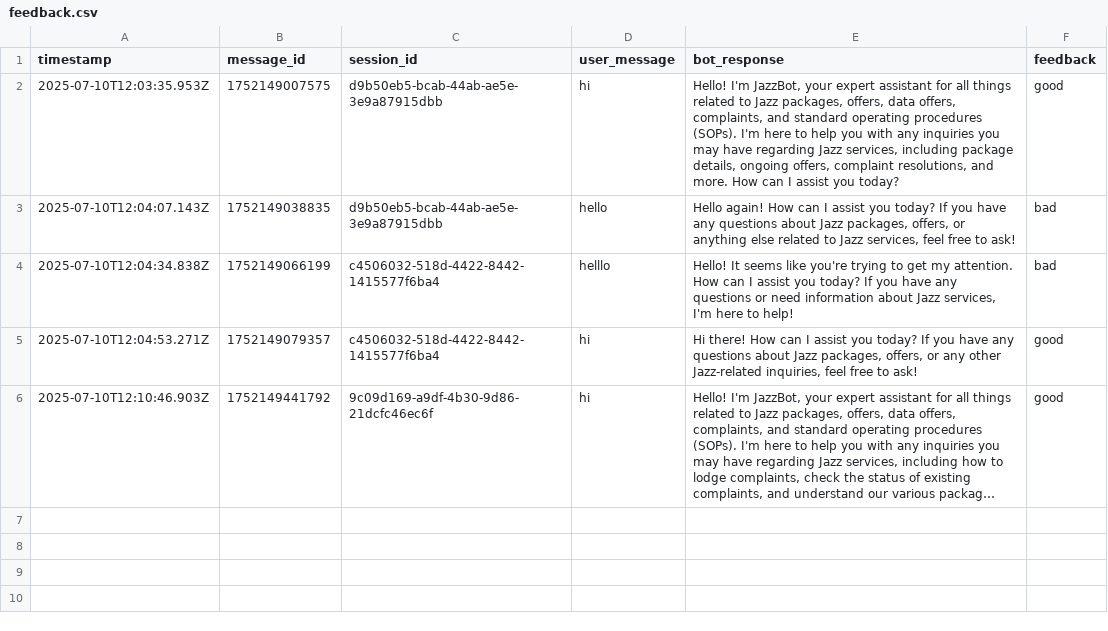
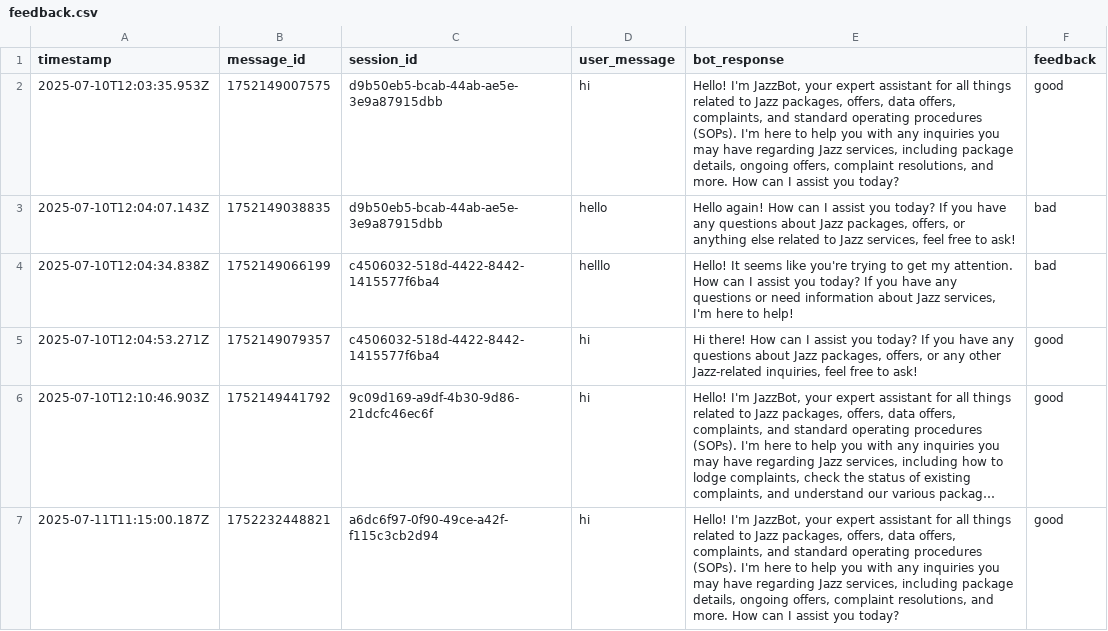
Before and after one commit to usmanokamal/J-bot-updated, a CSV file: feedback.csv, drawn as a sheet; long unchanged cells end in …; the diff names each change by its address in the sheet, - before the commit and + after, or states it on an @@ line.

```diff
--- a/feedback.csv
+++ b/feedback.csv
+row 7: 2025-07-11T11:15:00.187Z | 1752232448821 | a6dc6f97-0f90-49ce-a42f-f115c3cb2d94 | hi | Hello! I'm JazzBot, your expert assistant for all things related to Jazz packages, offers, data offers, complaints, and standard operating procedures (SOPs). I'm here to help you with any inquiries you may have regarding Jazz services, including package details, ongoing offers, complaint resolutions, and more. How can I assist you today? | good
```
Also changed, not shown: 5 other files.
